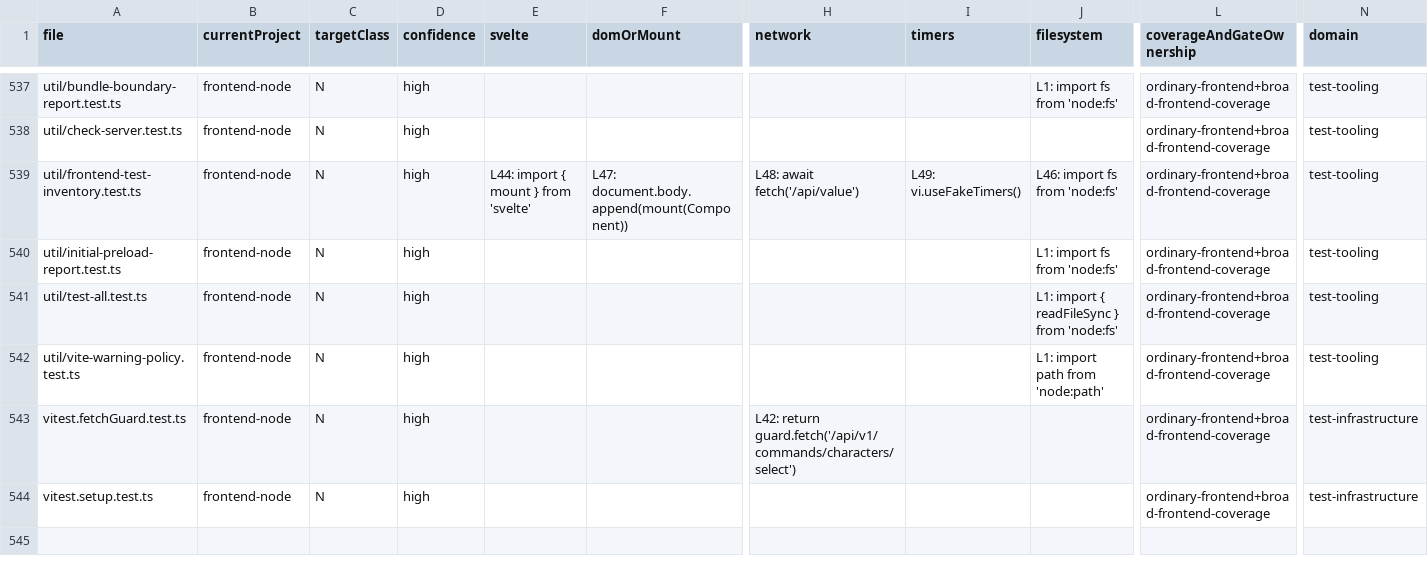
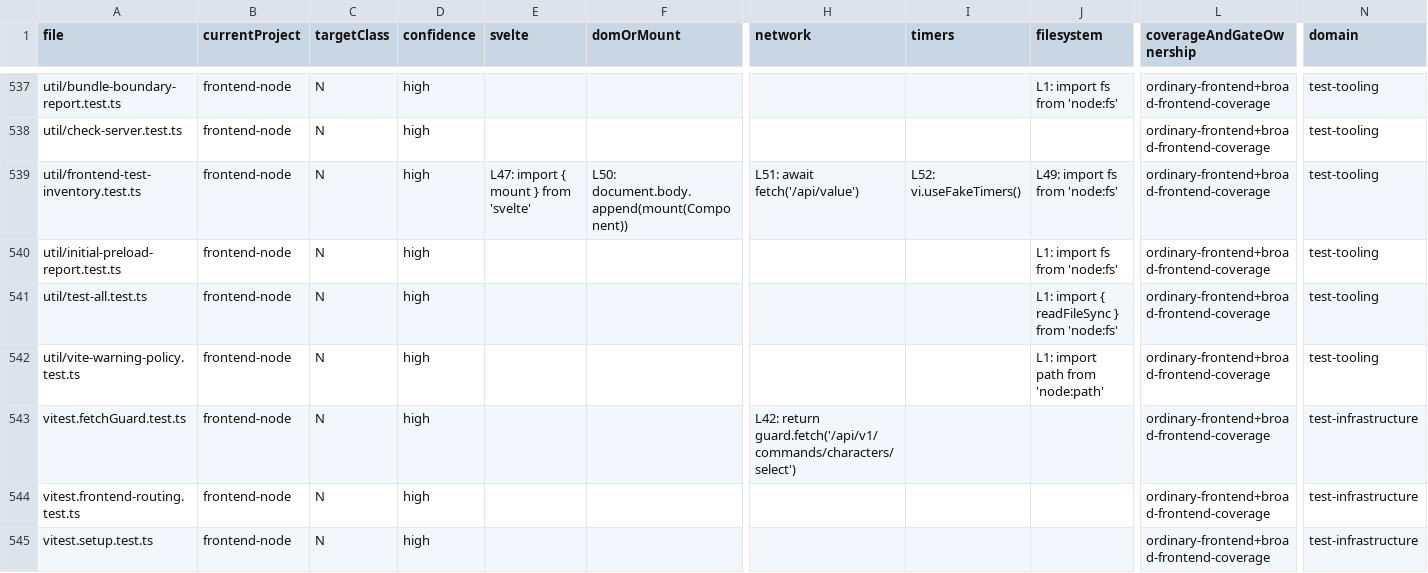
Before and after one commit to rhplus0831/RisuAI, a TSV file: docs/plan/frontend-test-architecture/phase-0-inventory.tsv, drawn as a sheet; only a part is shown, gaps mark what is left out; rows hold the shown columns only; the diff names each change by its address in the sheet, - before the commit and + after, or states it on an @@ line.

```diff
--- a/docs/plan/frontend-test-architecture/phase-0-inventory.tsv
+++ b/docs/plan/frontend-test-architecture/phase-0-inventory.tsv
-E539 (svelte): L44: import { mount } from 'svelte'
+E539 (svelte): L47: import { mount } from 'svelte'
-F539 (domOrMount): L47: document.body.append(mount(Component))
+F539 (domOrMount): L50: document.body.append(mount(Component))
-H539 (network): L48: await fetch('/api/value')
+H539 (network): L51: await fetch('/api/value')
-I539 (timers): L49: vi.useFakeTimers()
+I539 (timers): L52: vi.useFakeTimers()
-J539 (filesystem): L46: import fs from 'node:fs'
+J539 (filesystem): L49: import fs from 'node:fs'
+row 544: vitest.frontend-routing.test.ts | frontend-node | N | high |  |  |  |  |  | ordinary-frontend+broad-frontend-coverage | test-infrastructure
```
Also changed, not shown: 8 other files.
